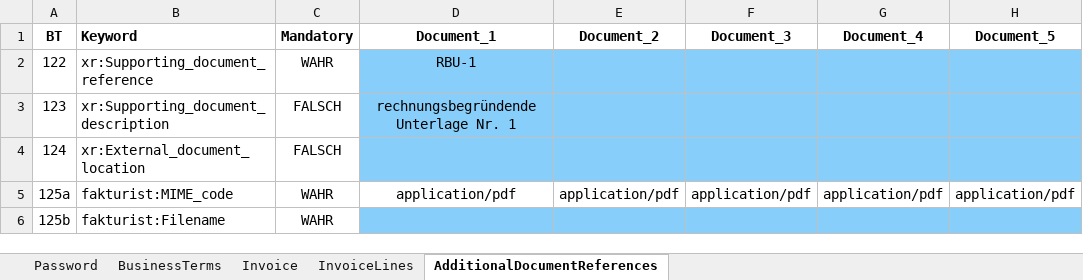
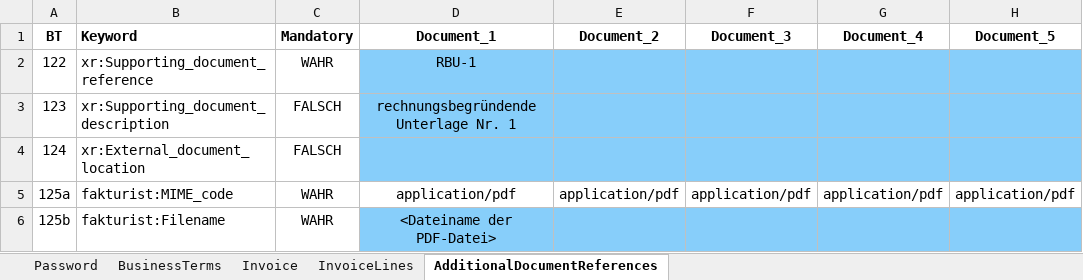
Before and after one commit to drbrnn/XFakturist, an Excel workbook: template.xlsx, sheet AdditionalDocumentReferences, drawn as a sheet; only a part is shown; values as stored, in another font and other column widths than the file's, no borders; conditional formats not drawn; the diff names each change by its address in the sheet, - before the commit and + after, or states it on an @@ line.

```diff
--- a/template.xlsx (sheet AdditionalDocumentReferences)
+++ b/template.xlsx (sheet AdditionalDocumentReferences)
-D6 (Document_1): (empty)
+D6 (Document_1): <Dateiname der PDF-Datei>
```
Also changed, not shown: sheet Invoice, sheet InvoiceLines, 1 other file.
